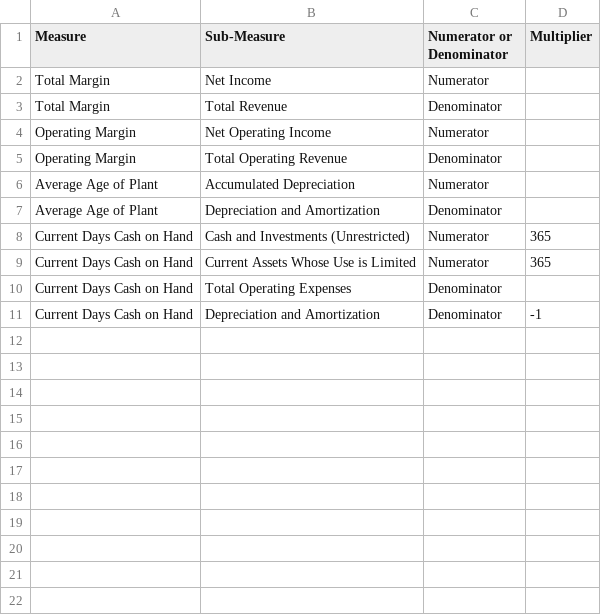
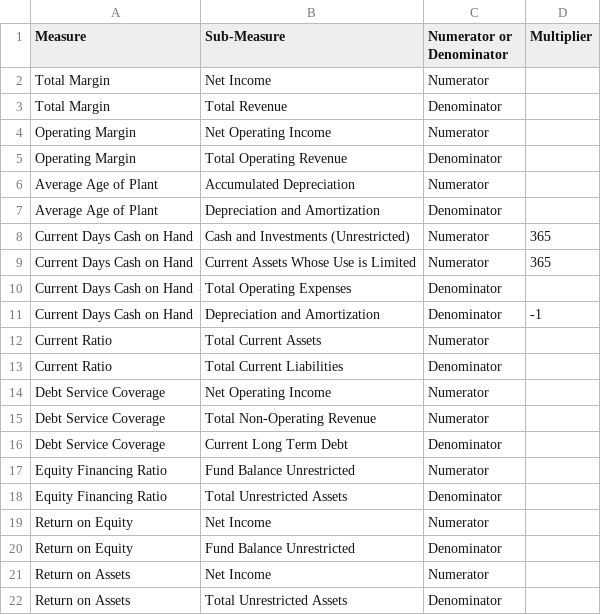
Before and after one commit to bsawyerg15/maine-hospital-fin-health, a CSV file: src/a_Config/csv_configs/derive_ratios.csv, drawn as a sheet; the diff names each change by its address in the sheet, - before the commit and + after, or states it on an @@ line.

Commit message:
add some additional measures in there

```diff
--- a/src/a_Config/csv_configs/derive_ratios.csv
+++ b/src/a_Config/csv_configs/derive_ratios.csv
+row 12: Current Ratio | Total Current Assets | Numerator
+row 13: Current Ratio | Total Current Liabilities | Denominator
+row 14: Debt Service Coverage | Net Operating Income | Numerator
+row 15: Debt Service Coverage | Total Non-Operating Revenue | Numerator
+row 16: Debt Service Coverage | Current Long Term Debt | Denominator
+row 17: Equity Financing Ratio | Fund Balance Unrestricted | Numerator
+row 18: Equity Financing Ratio | Total Unrestricted Assets | Denominator
+row 19: Return on Equity | Net Income | Numerator
+row 20: Return on Equity | Fund Balance Unrestricted | Denominator
+row 21: Return on Assets | Net Income | Numerator
+row 22: Return on Assets | Total Unrestricted Assets | Denominator
```
Also changed, not shown: 1 other file.
